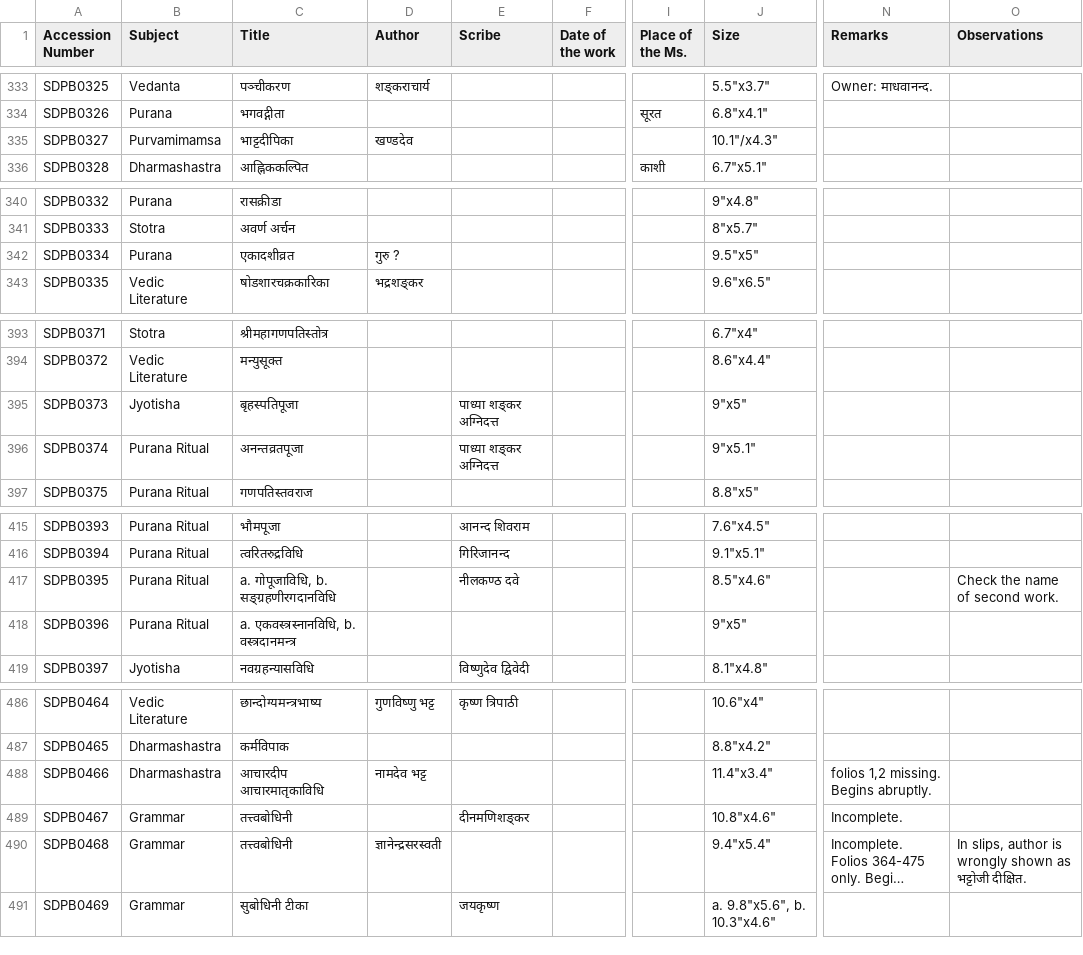
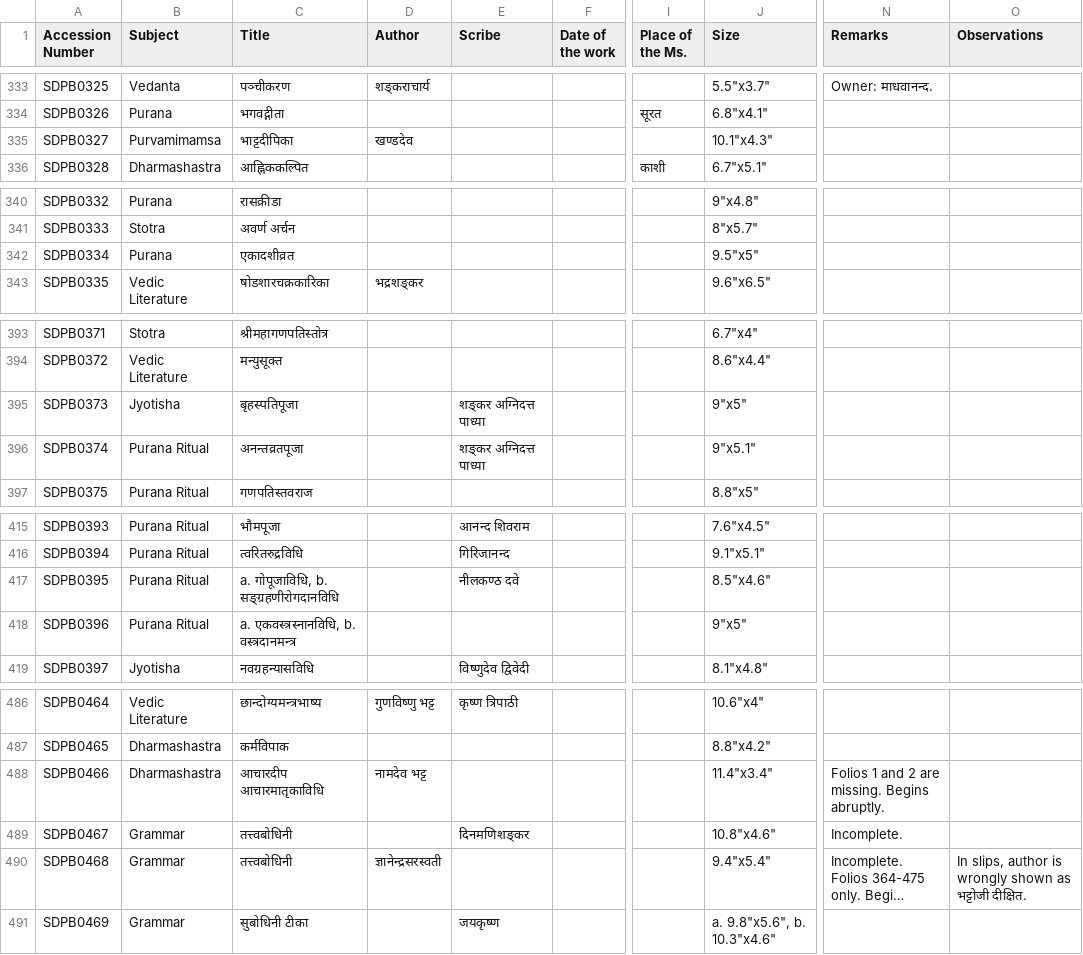
Before and after one commit to drdhaval2785/ChunilalGandhiVidyabhavan, a TSV file: derivedFiles/SDPBv001.tsv, drawn as a sheet; only a part is shown, gaps mark what is left out; long unchanged cells end in …; the diff covers the shown part only; the diff names each change by its address in the sheet, - before the commit and + after, or states it on an @@ line.

```diff
--- a/derivedFiles/SDPBv001.tsv
+++ b/derivedFiles/SDPBv001.tsv
-J335 (Size): 10.1"/x4.3"
+J335 (Size): 10.1"x4.3"
-D342 (Author): गुरु ?
+D342 (Author): (empty)
-E395:E396 (Scribe): पाध्या शङ्कर अग्निदत्त
+E395:E396 (Scribe): शङ्कर अग्निदत्त पाध्या
-C417 (Title): a. गोपूजाविधि, b. सङ्ग्रहणीरगदानविधि
+C417 (Title): a. गोपूजाविधि, b. सङ्ग्रहणीरोगदानविधि
-O417 (Observations): Check the name of second work.
+O417 (Observations): (empty)
-N488 (Remarks): folios 1,2 missing. Begins abruptly.
+N488 (Remarks): Folios 1 and 2 are missing. Begins abruptly.
-E489 (Scribe): दीनमणिशङ्कर
+E489 (Scribe): दिनमणिशङ्कर
```
Also changed, not shown: 16 edited cells elsewhere in this file.
